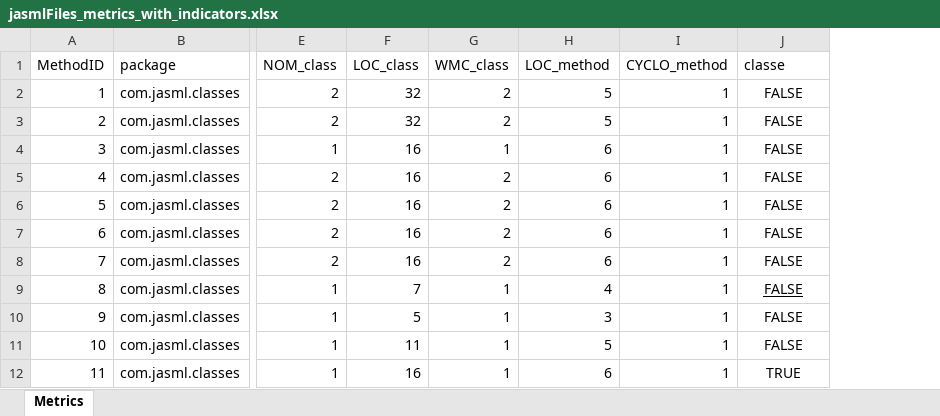
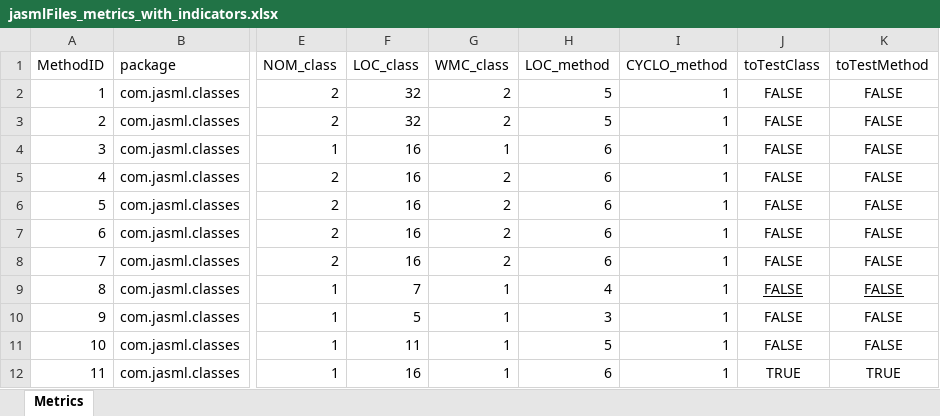
Before and after one commit to PedroTrincheiras/ES-2Sem-2021-Grupo-23, an Excel workbook: jasmlFiles/jasmlFiles_metrics_with_indicators.xlsx, sheet Metrics, drawn as a sheet; only a part is shown, gaps mark what is left out; values as stored, in another font and other column widths than the file's, no borders; the diff names each change by its address in the sheet, - before the commit and + after, or states it on an @@ line.

Commit message:
Calculate Indicators Test

```diff
--- a/jasmlFiles/jasmlFiles_metrics_with_indicators.xlsx (sheet Metrics)
+++ b/jasmlFiles/jasmlFiles_metrics_with_indicators.xlsx (sheet Metrics)
+column K (toTestMethod), rows 2-12: FALSE | FALSE | FALSE | FALSE | FALSE | FALSE | FALSE | FALSE | FALSE | FALSE | TRUE
-J1: classe
+J1: toTestClass
```
Also changed, not shown: 3 other files.
